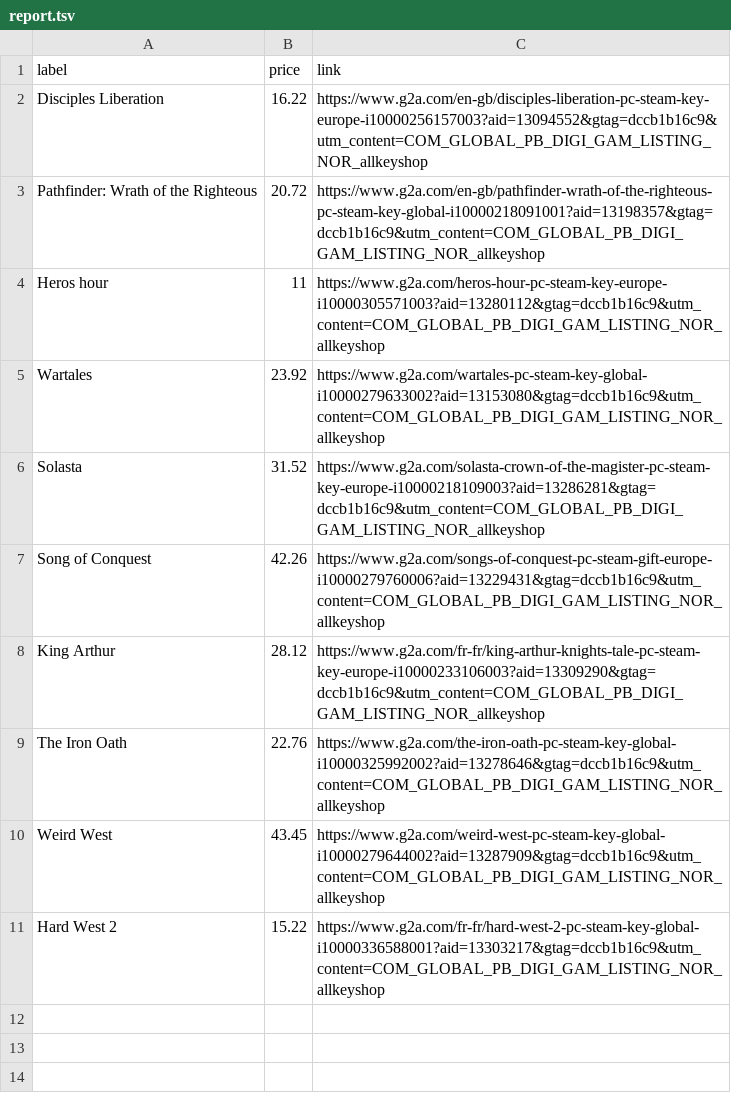
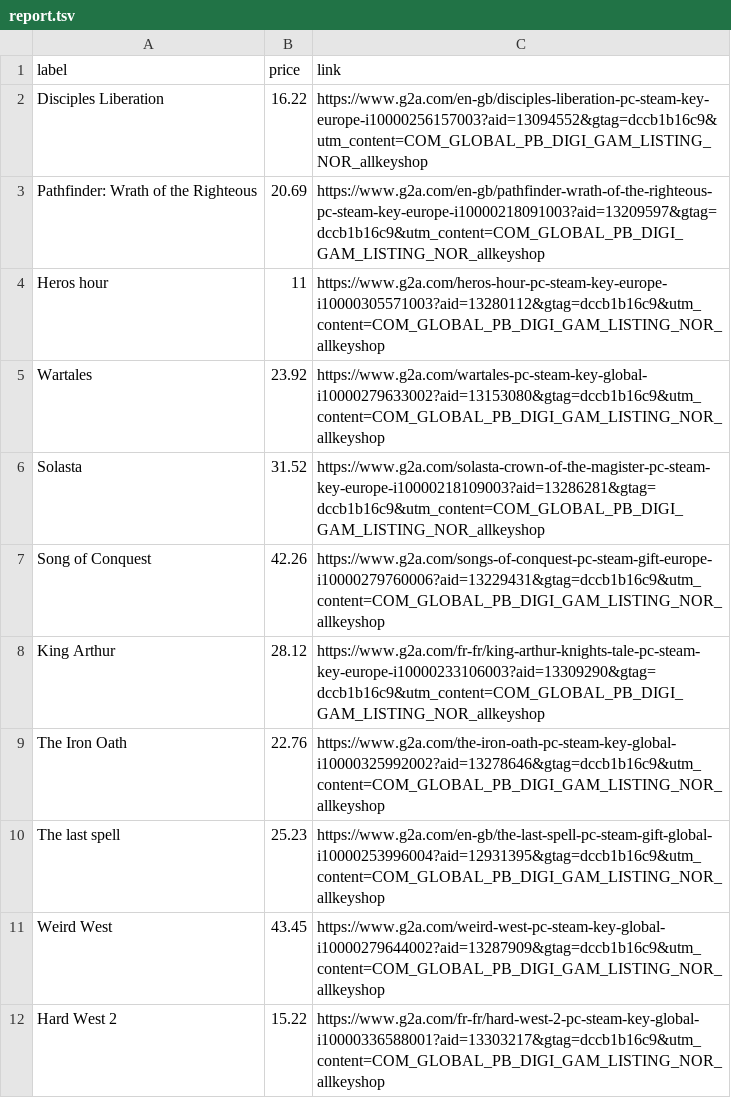
Before and after one commit to ste-xx/steam-price-watcher, a TSV file: report.tsv, drawn as a sheet.

Commit message:
Commit from GitHub Actions (Steam Watch Report)

```diff
--- a/report.tsv
+++ b/report.tsv
@@ -2,3 +2,3 @@ label	price	link
 Disciples Liberation	16.22	https://www.g2a.com/en-gb/disciples-liberation-pc-steam-key-europe-i10000256157003?aid=13094552&gtag=dccb1b16c9&utm_content=COM_GLOBAL_PB_DIGI_GAM_LISTING_NOR_allkeyshop
-Pathfinder: Wrath of the Righteous	20.72	https://www.g2a.com/en-gb/pathfinder-wrath-of-the-righteous-pc-steam-key-global-i10000218091001?aid=13198357&gtag=dccb1b16c9&utm_content=COM_GLOBAL_PB_DIGI_GAM_LISTING_NOR_allkeyshop
+Pathfinder: Wrath of the Righteous	20.69	https://www.g2a.com/en-gb/pathfinder-wrath-of-the-righteous-pc-steam-key-europe-i10000218091003?aid=13209597&gtag=dccb1b16c9&utm_content=COM_GLOBAL_PB_DIGI_GAM_LISTING_NOR_allkeyshop
 Heros hour	11	https://www.g2a.com/heros-hour-pc-steam-key-europe-i10000305571003?aid=13280112&gtag=dccb1b16c9&utm_content=COM_GLOBAL_PB_DIGI_GAM_LISTING_NOR_allkeyshop
@@ -9,2 +9,3 @@ King Arthur	28.12	https://www.g2a.com/fr-fr/king-arthur-knights-tale-pc-steam-ke
 The Iron Oath	22.76	https://www.g2a.com/the-iron-oath-pc-steam-key-global-i10000325992002?aid=13278646&gtag=dccb1b16c9&utm_content=COM_GLOBAL_PB_DIGI_GAM_LISTING_NOR_allkeyshop
+The last spell	25.23	https://www.g2a.com/en-gb/the-last-spell-pc-steam-gift-global-i10000253996004?aid=12931395&gtag=dccb1b16c9&utm_content=COM_GLOBAL_PB_DIGI_GAM_LISTING_NOR_allkeyshop
 Weird West	43.45	https://www.g2a.com/weird-west-pc-steam-key-global-i10000279644002?aid=13287909&gtag=dccb1b16c9&utm_content=COM_GLOBAL_PB_DIGI_GAM_LISTING_NOR_allkeyshop
```
